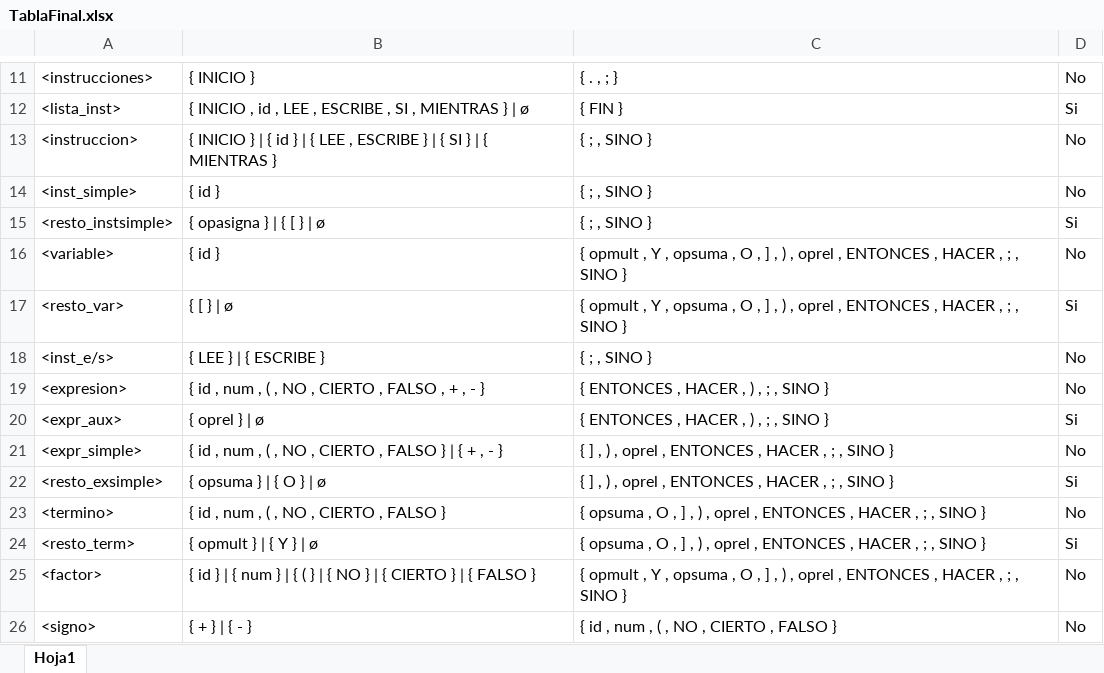
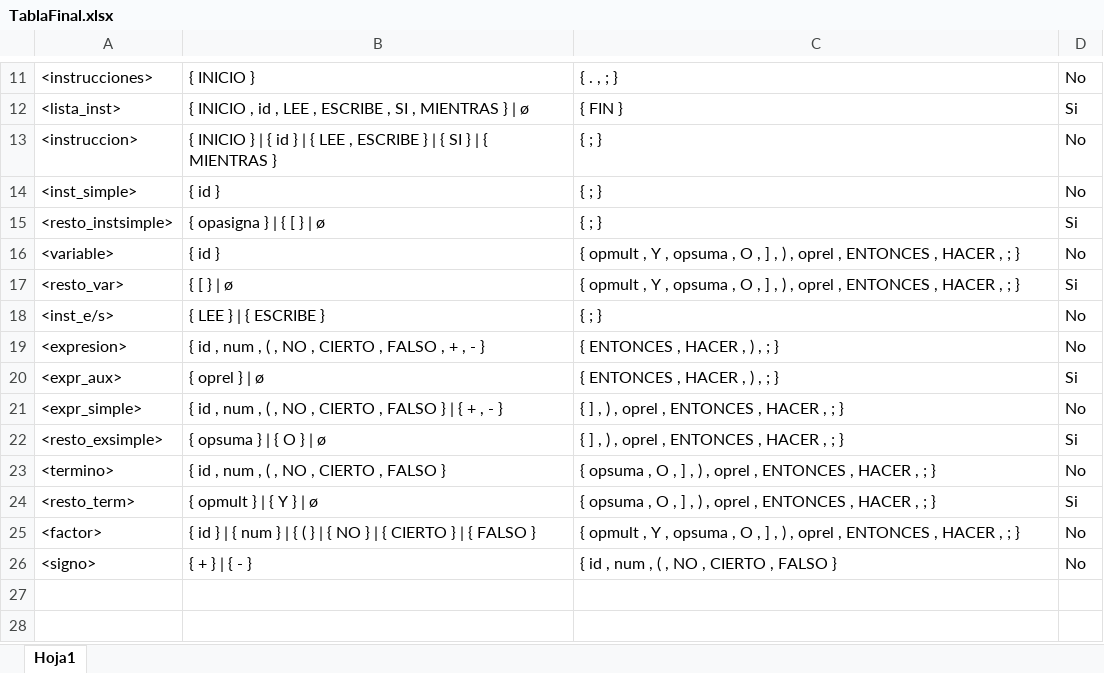
Before and after one commit to AlSiSan/compilerProcesadoresLenguajesPractice4, an Excel workbook: docs/TablaFinal.xlsx, sheet Hoja1, drawn as a sheet; only a part is shown, gaps mark what is left out; values as stored, in another font and other column widths than the file's, no borders; the diff names each change by its address in the sheet, - before the commit and + after, or states it on an @@ line.

```diff
--- a/docs/TablaFinal.xlsx (sheet Hoja1)
+++ b/docs/TablaFinal.xlsx (sheet Hoja1)
-C13:C15: { ; , SINO }
+C13:C15: { ; }
-C16:C17: …, ; , SINO }
+C16:C17: …, ; }
-C18: { ; , SINO }
+C18: { ; }
-C19:C20: { ENTONCES , HACER , ) , ; , SINO }
+C19:C20: { ENTONCES , HACER , ) , ; }
-C21:C22: { ] , ) , oprel , ENTONCES , HACER , ; , SINO }
+C21:C22: { ] , ) , oprel , ENTONCES , HACER , ; }
-C23:C24: …, ; , SINO }
+C23:C24: …, ; }
-C25: …, ; , SINO }
+C25: …, ; }
```
Also changed, not shown: 2 other files.
